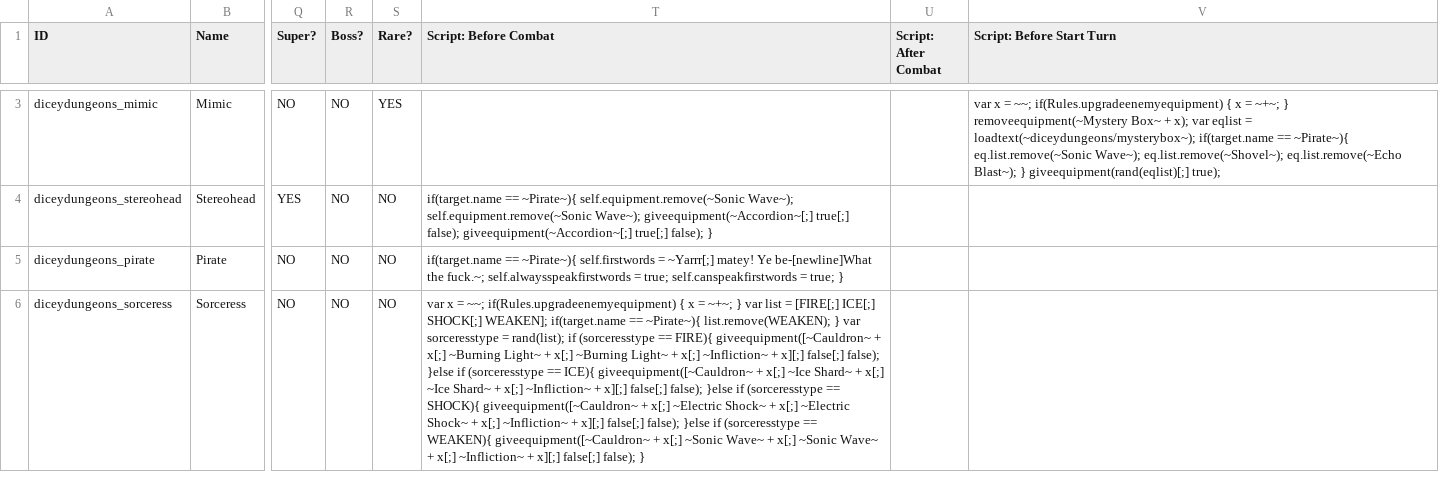
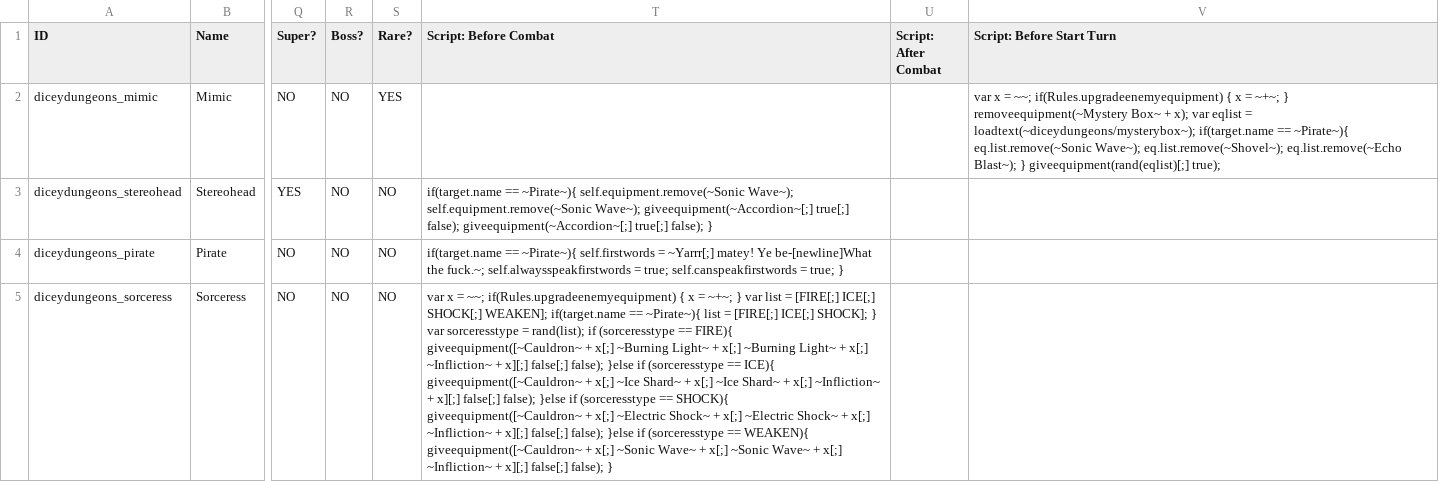
Before and after one commit to Polly224/pollymod, a CSV file: _merge/data/text/fighters.csv, drawn as a sheet; only a part is shown, gaps mark what is left out; addresses are those after the commit; the diff covers the shown part only; the diff names each change by its address in the sheet, - before the commit and + after, or states it on an @@ line.

Commit message:
Treasure Chest starter

```diff
--- a/_merge/data/text/fighters.csv
+++ b/_merge/data/text/fighters.csv
-T5 (Script: Before Combat): …== ~Pirate~){ list.remove(WEAKEN); } var…
+T5 (Script: Before Combat): …== ~Pirate~){ list = [FIRE[;] ICE[;] SHOCK]; } var…
```
Also changed, not shown: 3 removed rows elsewhere in this file, _append/data/text/equipment.csv, _append/data/text/fighters.csv, 5 other files.
